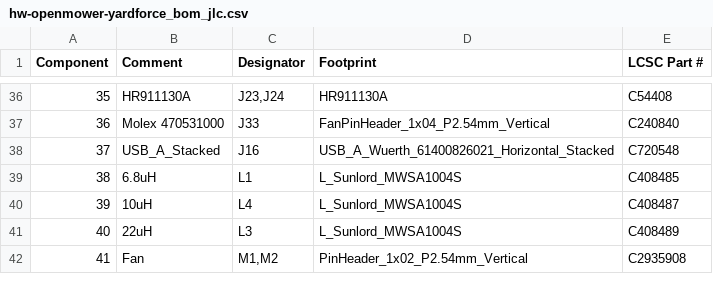
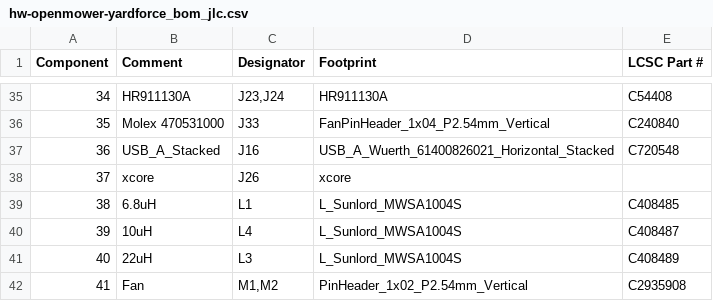
Before and after one commit to xtech/hw-openmower-yardforce, a CSV file: release/hw-openmower-yardforce/hw-openmower-yardforce_bom_jlc.csv, drawn as a sheet; only a part is shown, gaps mark what is left out; the diff covers the shown part only; the diff names each change by its address in the sheet, - before the commit and + after, or states it on an @@ line.

```diff
--- a/release/hw-openmower-yardforce/hw-openmower-yardforce_bom_jlc.csv
+++ b/release/hw-openmower-yardforce/hw-openmower-yardforce_bom_jlc.csv
@@ column A (Component) renumbered from row 22 down @@
+row 38: 37 | xcore | J26 | xcore
```
Also changed, not shown: 3 added rows, 3 removed rows and 4 edited cells elsewhere in this file, release/hw-openmower-yardforce/hw-openmower-yardforce_cpl_jlc.csv, 23 other files.
